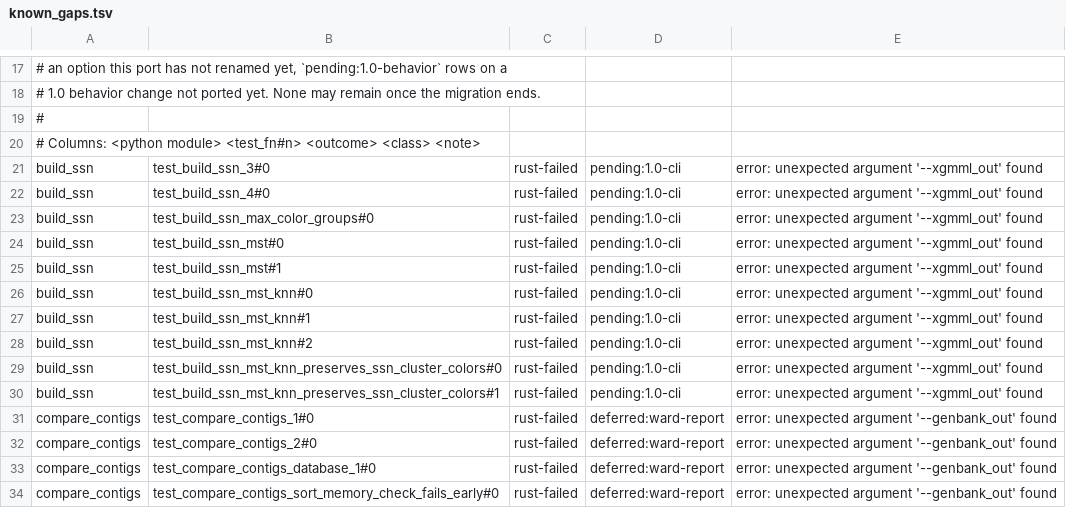
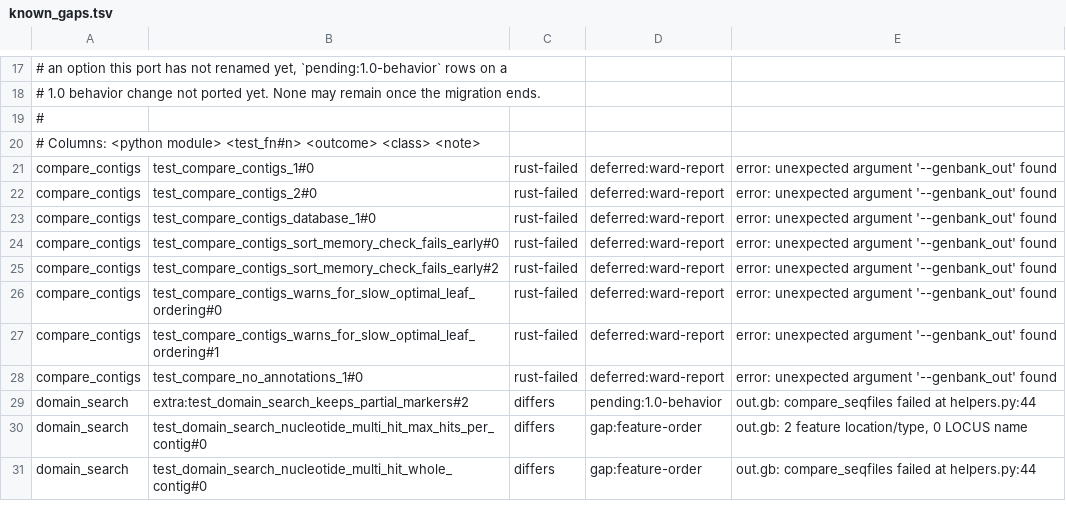
Before and after one commit to nebiolabs/domainatoredux, a TSV file: scripts/parity/known_gaps.tsv, drawn as a sheet; only a part is shown, gaps mark what is left out; the shorter side is filled out with more unchanged rows; the diff names each change by its address in the sheet, - before the commit and + after, or states it on an @@ line.

```diff
--- a/scripts/parity/known_gaps.tsv
+++ b/scripts/parity/known_gaps.tsv
-row 21: build_ssn | test_build_ssn_3#0 | rust-failed | pending:1.0-cli | error: unexpected argument '--xgmml_out' found
-row 22: build_ssn | test_build_ssn_4#0 | rust-failed | pending:1.0-cli | error: unexpected argument '--xgmml_out' found
-row 23: build_ssn | test_build_ssn_max_color_groups#0 | rust-failed | pending:1.0-cli | error: unexpected argument '--xgmml_out' found
-row 24: build_ssn | test_build_ssn_mst#0 | rust-failed | pending:1.0-cli | error: unexpected argument '--xgmml_out' found
-row 25: build_ssn | test_build_ssn_mst#1 | rust-failed | pending:1.0-cli | error: unexpected argument '--xgmml_out' found
-row 26: build_ssn | test_build_ssn_mst_knn#0 | rust-failed | pending:1.0-cli | error: unexpected argument '--xgmml_out' found
-row 27: build_ssn | test_build_ssn_mst_knn#1 | rust-failed | pending:1.0-cli | error: unexpected argument '--xgmml_out' found
-row 28: build_ssn | test_build_ssn_mst_knn#2 | rust-failed | pending:1.0-cli | error: unexpected argument '--xgmml_out' found
-row 29: build_ssn | test_build_ssn_mst_knn_preserves_ssn_cluster_colors#0 | rust-failed | pending:1.0-cli | error: unexpected argument '--xgmml_out' found
-row 30: build_ssn | test_build_ssn_mst_knn_preserves_ssn_cluster_colors#1 | rust-failed | pending:1.0-cli | error: unexpected argument '--xgmml_out' found
```
Also changed, not shown: scripts/parity/manifest_allowlist.tsv, 22 other files.
